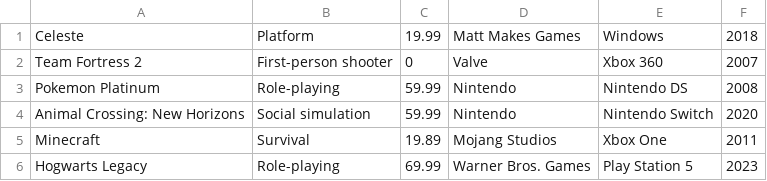
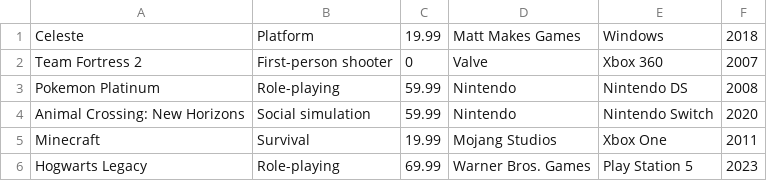
Before and after one commit to jadethomp/Methods-Tools-Project, a CSV file: items.csv, drawn as a sheet.

Commit message:
Updated .csv files
added a user to users.csv and carts.csv, fixed pricing on items.csv

```diff
--- a/items.csv
+++ b/items.csv
@@ -4,3 +4,3 @@ Pokemon Platinum,Role-playing,59.99,Nintendo,Nintendo DS,2008
 Animal Crossing: New Horizons,Social simulation,59.99,Nintendo,Nintendo Switch,2020
-Minecraft,Survival,19.89,Mojang Studios,Xbox One,2011
+Minecraft,Survival,19.99,Mojang Studios,Xbox One,2011
 Hogwarts Legacy,Role-playing,69.99,Warner Bros. Games,Play Station 5,2023
```
Also changed, not shown: 2 other files.
